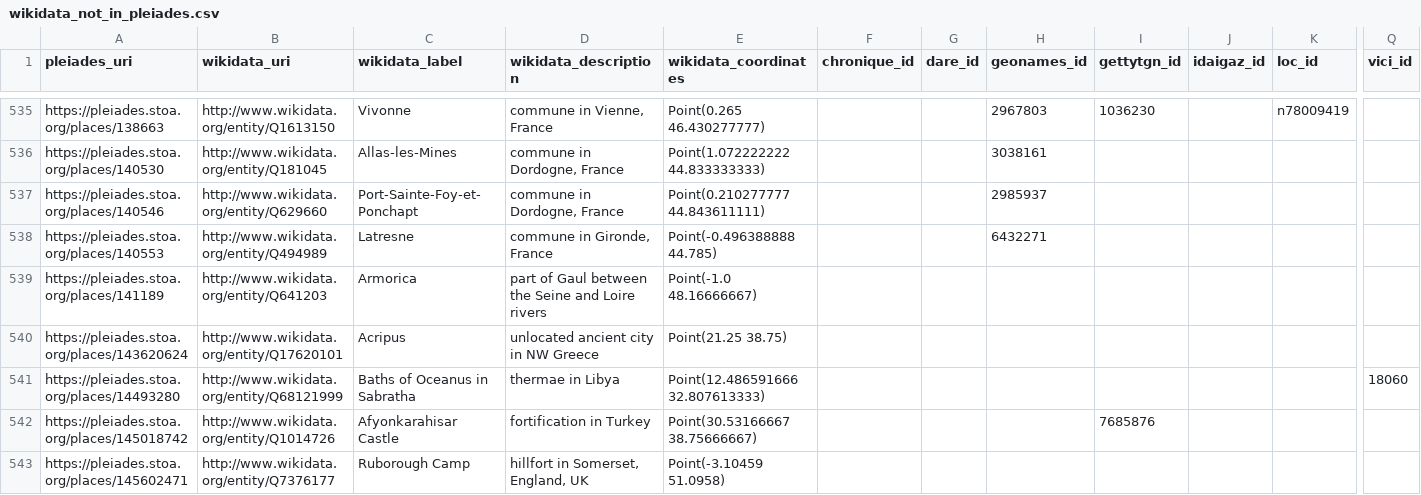
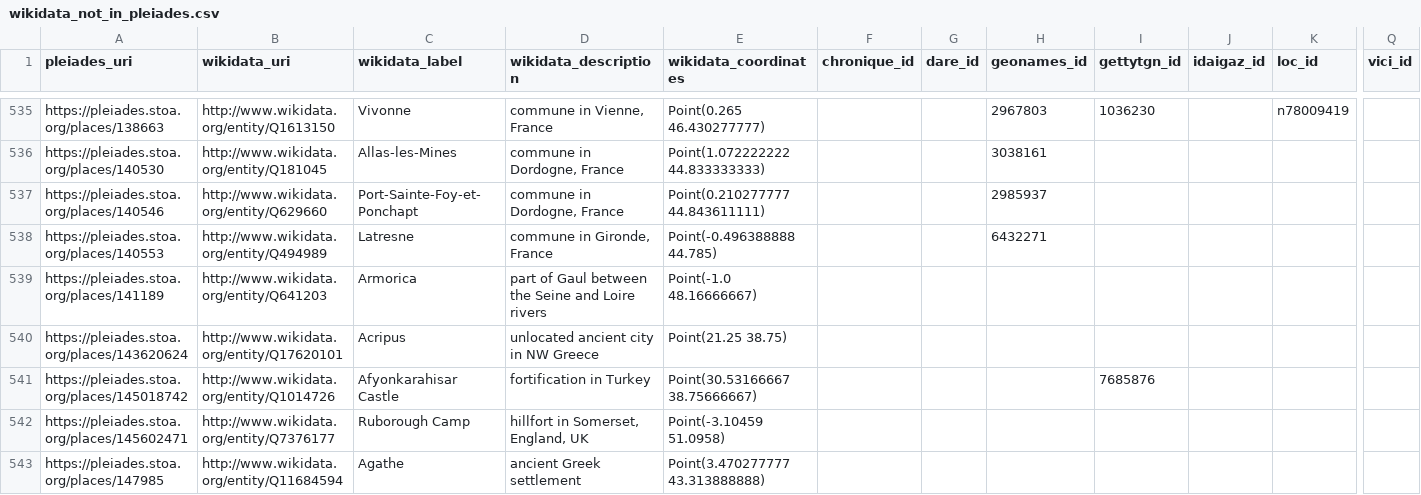
Before and after one commit to isawnyu/pleiades_wikidata, a CSV file: data/wikidata_not_in_pleiades.csv, drawn as a sheet; only a part is shown, gaps mark what is left out; the shorter side is filled out with more unchanged rows; removed rows and columns are numbered as before the commit, all else as after; rows hold the shown columns only; the diff covers the shown part only; the diff names each change by its address in the sheet, - before the commit and + after, or states it on an @@ line.

Commit message:
updated pleiades wikidata: 16,579 Wikidata entities include a Pleiades ID property and 10,937 Pleiades entities include a Wikidata ID property. Of these, 10,648 are mutual (bidirectional). There are: 3,828 Pleiades resources to which Wikidata links can be added after they are checked; 289 Wikidata items to which Pleiades IDs can be added after they are checked; 81 Wikidata items that each link to more than one Pleiades ID (violates the Wikidata 'single-value constraint'); and 1,835 Pleiades resources to each of which more than one Wikidata Item link (violates the Wikidata 'distinct-values constraint').

```diff
--- a/data/wikidata_not_in_pleiades.csv
+++ b/data/wikidata_not_in_pleiades.csv
-row 541: https://pleiades.stoa.org/places/14493280 | http://www.wikidata.org/entity/Q68121999 | Baths of Oceanus in Sabratha | thermae in Libya | Point(12.486591666 32.807613333) |  |  |  |  |  |  | 18060
```
Also changed, not shown: 4 added rows, 8 removed rows and 9 edited cells elsewhere in this file, data/pleiades_not_in_wikidata.csv, 2 other files.
